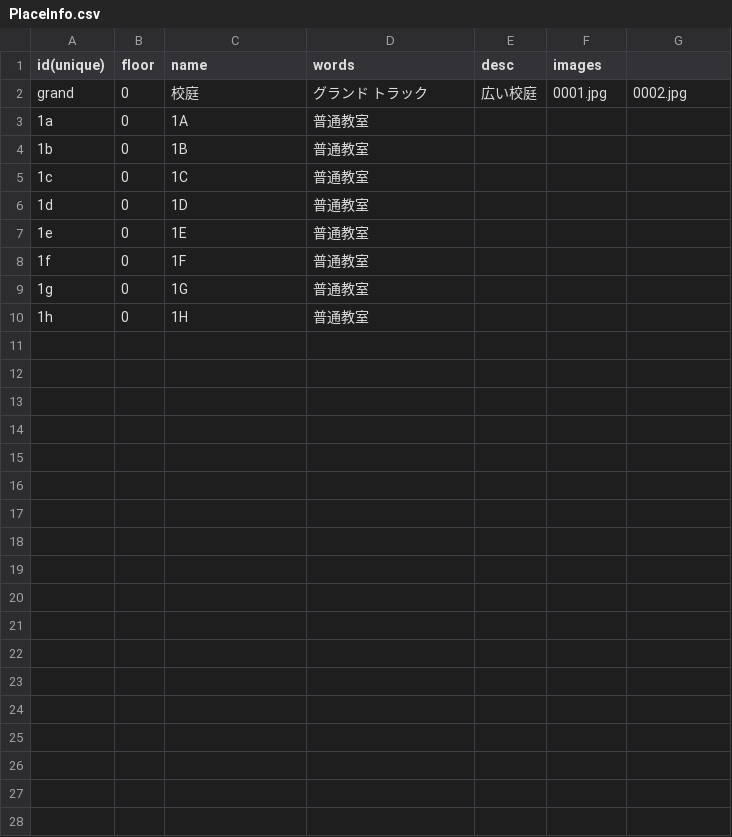
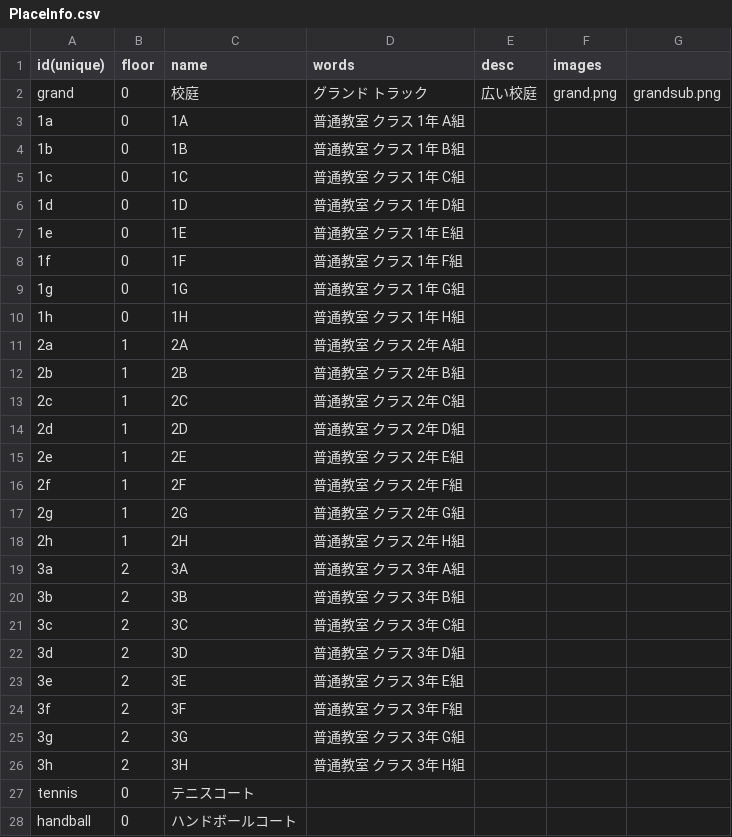
Before and after one commit to nishi-developers/SchoolMaps, a CSV file: MapConverter/PlaceInfo.csv, drawn as a sheet; only a part is shown; the diff covers the shown part only.

Commit message:
PlaceInfo

```diff
--- a/MapConverter/PlaceInfo.csv
+++ b/MapConverter/PlaceInfo.csv
@@ -1,10 +1,28 @@
 "id(unique)","floor","name","words","desc","images"
-"grand","0","校庭","グランド トラック","広い校庭","0001.jpg","0002.jpg"
-"1a","0","1A","普通教室",""
-"1b","0","1B","普通教室",""
-"1c","0","1C","普通教室",""
-"1d","0","1D","普通教室",""
-"1e","0","1E","普通教室",""
-"1f","0","1F","普通教室",""
-"1g","0","1G","普通教室",""
-"1h","0","1H","普通教室",""
+"grand","0","校庭","グランド トラック","広い校庭","grand.png","grandsub.png"
+"1a","0","1A","普通教室 クラス 1年 A組",""
+"1b","0","1B","普通教室 クラス 1年 B組",""
+"1c","0","1C","普通教室 クラス 1年 C組",""
+"1d","0","1D","普通教室 クラス 1年 D組",""
+"1e","0","1E","普通教室 クラス 1年 E組",""
+"1f","0","1F","普通教室 クラス 1年 F組",""
+"1g","0","1G","普通教室 クラス 1年 G組",""
+"1h","0","1H","普通教室 クラス 1年 H組",""
+"2a","1","2A","普通教室 クラス 2年 A組",""
+"2b","1","2B","普通教室 クラス 2年 B組",""
+"2c","1","2C","普通教室 クラス 2年 C組",""
+"2d","1","2D","普通教室 クラス 2年 D組",""
+"2e","1","2E","普通教室 クラス 2年 E組",""
+"2f","1","2F","普通教室 クラス 2年 F組",""
+"2g","1","2G","普通教室 クラス 2年 G組",""
+"2h","1","2H","普通教室 クラス 2年 H組",""
+"3a","2","3A","普通教室 クラス 3年 A組",""
+"3b","2","3B","普通教室 クラス 3年 B組",""
+"3c","2","3C","普通教室 クラス 3年 C組",""
+"3d","2","3D","普通教室 クラス 3年 D組",""
+"3e","2","3E","普通教室 クラス 3年 E組",""
+"3f","2","3F","普通教室 クラス 3年 F組",""
+"3g","2","3G","普通教室 クラス 3年 G組",""
+"3h","2","3H","普通教室 クラス 3年 H組",""
+"tennis","0","テニスコート","",""
+"handball","0","ハンドボールコート","",""
```
Also changed, not shown: 17 added rows elsewhere in this file, 2 other files.
